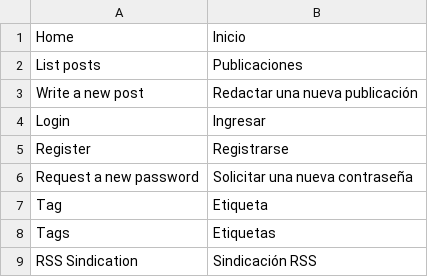
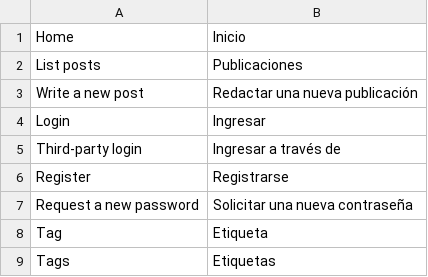
Before and after one commit to puentesarrin/selene, a CSV file: translations/es_ES.csv, drawn as a sheet; only a part is shown; the shorter side is filled out with more unchanged rows; the diff names each change by its address in the sheet, - before the commit and + after, or states it on an @@ line.

```diff
--- a/translations/es_ES.csv
+++ b/translations/es_ES.csv
+row 5: Third-party login | Ingresar a través de
```
Also changed, not shown: 1 other file.
